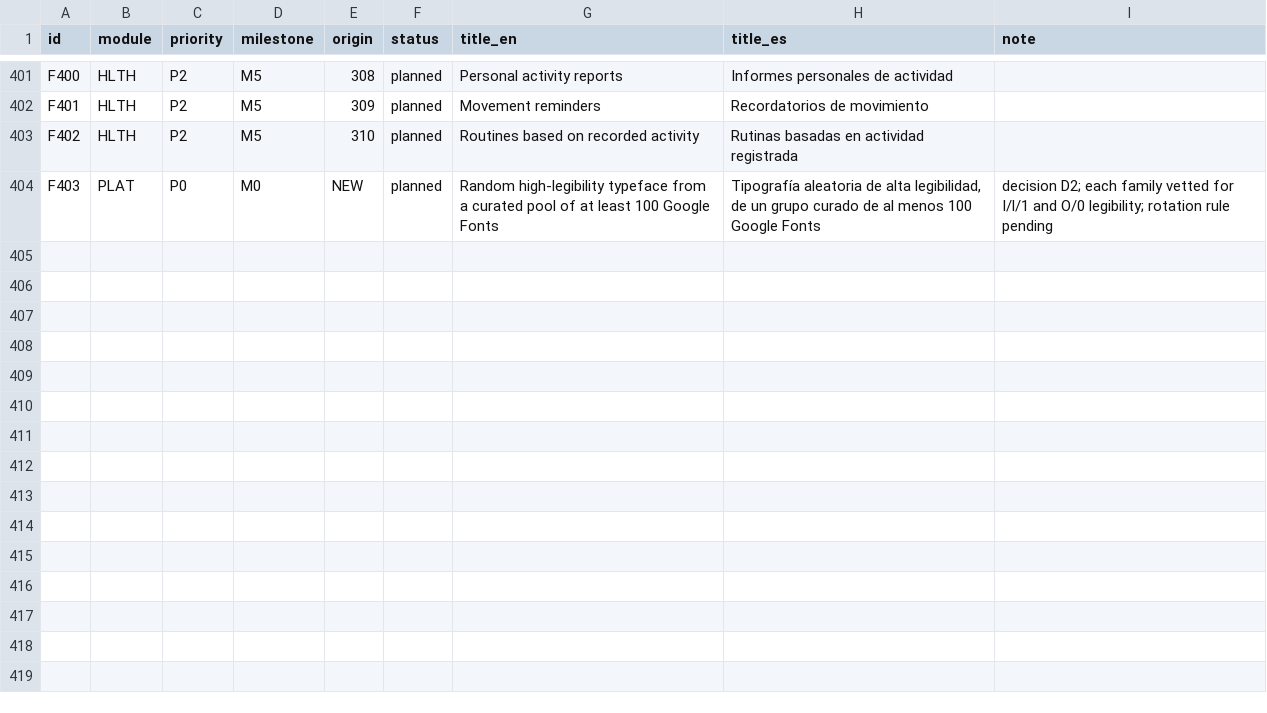
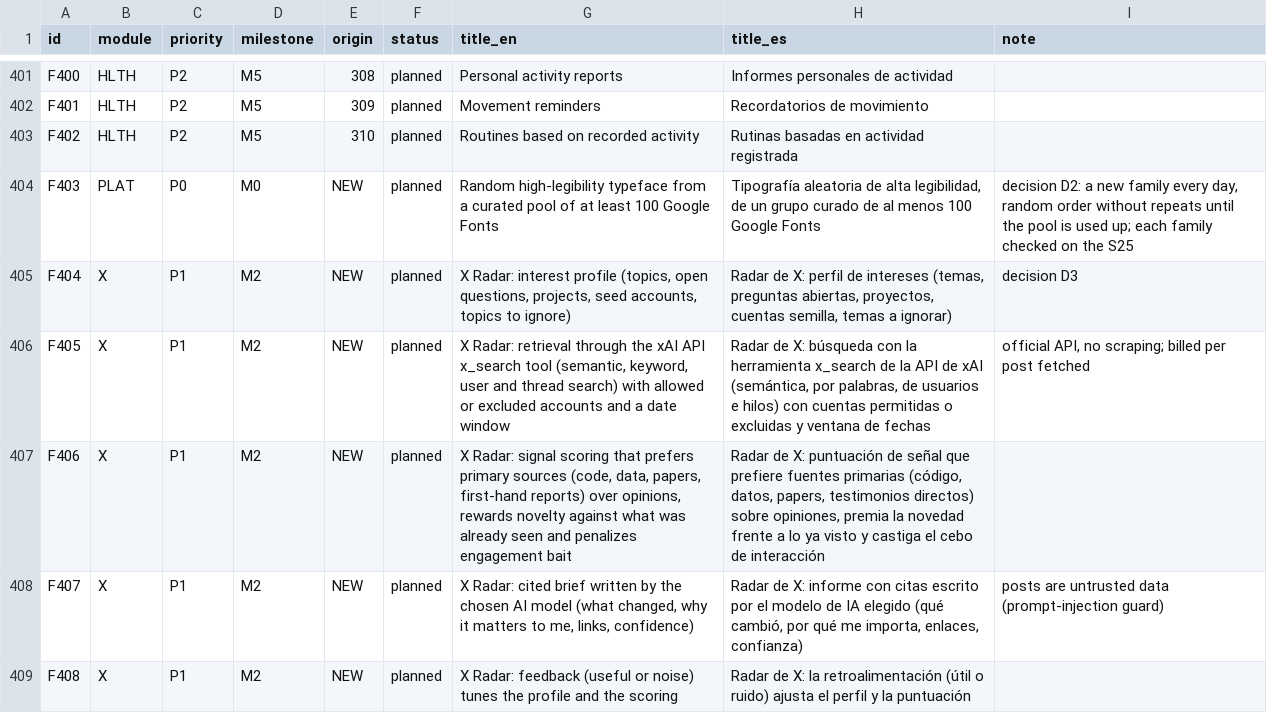
Before and after one commit to Ataraxiainc2/ISSASPEAKER, a TSV file: docs/features/catalog.tsv, drawn as a sheet; only a part is shown, gaps mark what is left out; the diff covers the shown part only.

```diff
--- a/docs/features/catalog.tsv
+++ b/docs/features/catalog.tsv
@@ -403,2 +403,7 @@ F401	HLTH	P2	M5	309	planned	Movement reminders	Recordatorios de movimiento
 F402	HLTH	P2	M5	310	planned	Routines based on recorded activity	Rutinas basadas en actividad registrada	
-F403	PLAT	P0	M0	NEW	planned	Random high-legibility typeface from a curated pool of at least 100 Google Fonts	Tipografía aleatoria de alta legibilidad, de un grupo curado de al menos 100 Google Fonts	decision D2; each family vetted for I/l/1 and O/0 legibility; rotation rule pending
+F403	PLAT	P0	M0	NEW	planned	Random high-legibility typeface from a curated pool of at least 100 Google Fonts	Tipografía aleatoria de alta legibilidad, de un grupo curado de al menos 100 Google Fonts	decision D2: a new family every day, random order without repeats until the pool is used up; each family checked on the S25
+F404	X	P1	M2	NEW	planned	X Radar: interest profile (topics, open questions, projects, seed accounts, topics to ignore)	Radar de X: perfil de intereses (temas, preguntas abiertas, proyectos, cuentas semilla, temas a ignorar)	decision D3
+F405	X	P1	M2	NEW	planned	X Radar: retrieval through the xAI API x_search tool (semantic, keyword, user and thread search) with allowed or excluded accounts and a date window	Radar de X: búsqueda con la herramienta x_search de la API de xAI (semántica, por palabras, de usuarios e hilos) con cuentas permitidas o excluidas y ventana de fechas	official API, no scraping; billed per post fetched
+F406	X	P1	M2	NEW	planned	X Radar: signal scoring that prefers primary sources (code, data, papers, first-hand reports) over opinions, rewards novelty against what was already seen and penalizes engagement bait	Radar de X: puntuación de señal que prefiere fuentes primarias (código, datos, papers, testimonios directos) sobre opiniones, premia la novedad frente a lo ya visto y castiga el cebo de interacción	
+F407	X	P1	M2	NEW	planned	X Radar: cited brief written by the chosen AI model (what changed, why it matters to me, links, confidence)	Radar de X: informe con citas escrito por el modelo de IA elegido (qué cambió, por qué me importa, enlaces, confianza)	posts are untrusted data (prompt-injection guard)
+F408	X	P1	M2	NEW	planned	X Radar: feedback (useful or noise) tunes the profile and the scoring	Radar de X: la retroalimentación (útil o ruido) ajusta el perfil y la puntuación	
```
Also changed, not shown: 5 added rows and 81 edited cells elsewhere in this file, 3 other files.
